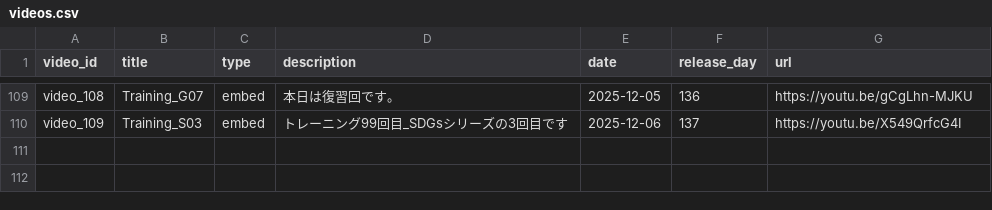
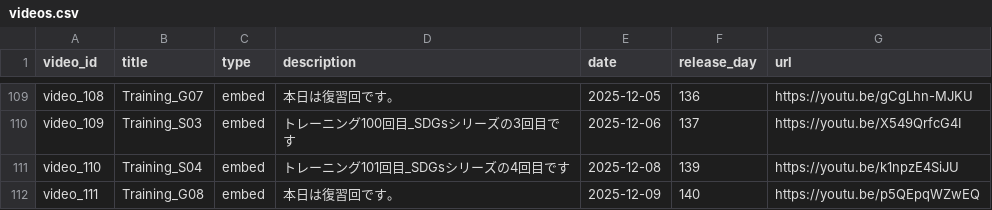
Before and after one commit to boost-ogawa/english-booster, a CSV file: videos.csv, drawn as a sheet; only a part is shown, gaps mark what is left out; the diff covers the shown part only; the diff names each change by its address in the sheet, - before the commit and + after, or states it on an @@ line.

Commit message:
Add video

```diff
--- a/videos.csv
+++ b/videos.csv
-D110 (description): トレーニング99回目_SDGsシリーズの3回目です
+D110 (description): トレーニング100回目_SDGsシリーズの3回目です
+row 111: video_110 | Training_S04 | embed | トレーニング101回目_SDGsシリーズの4回目です | 2025-12-08 | 139 | https://youtu.be/k1npzE4SiJU
+row 112: video_111 | Training_G08 | embed | 本日は復習回です。 | 2025-12-09 | 140 | https://youtu.be/p5QEpqWZwEQ
```
Also changed, not shown: 14 edited cells elsewhere in this file.
